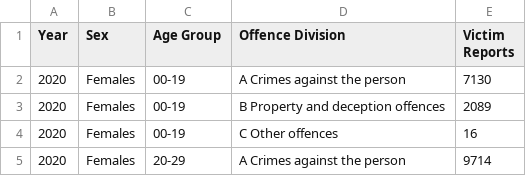
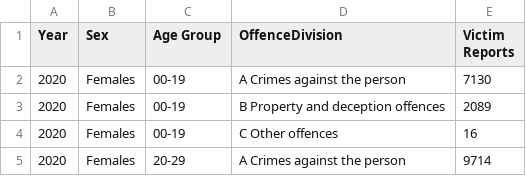
Before and after one commit to cyan0013/FIT3179, a CSV file: agegender.csv, drawn as a sheet; only a part is shown.

Commit message:
Update agegender.csv

```diff
--- a/agegender.csv
+++ b/agegender.csv
@@ -1,2 +1,2 @@
-Year,Sex,Age Group,Offence Division,Victim Reports
+Year,Sex,Age Group,OffenceDivision,Victim Reports
 2020,Females,00-19 ,A Crimes against the person,7130
```
